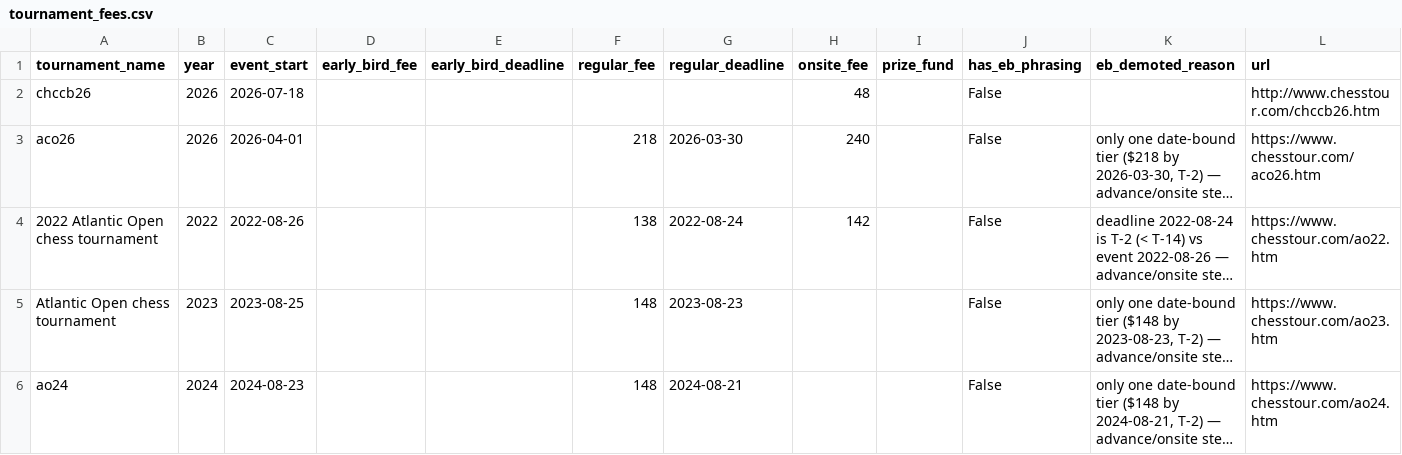
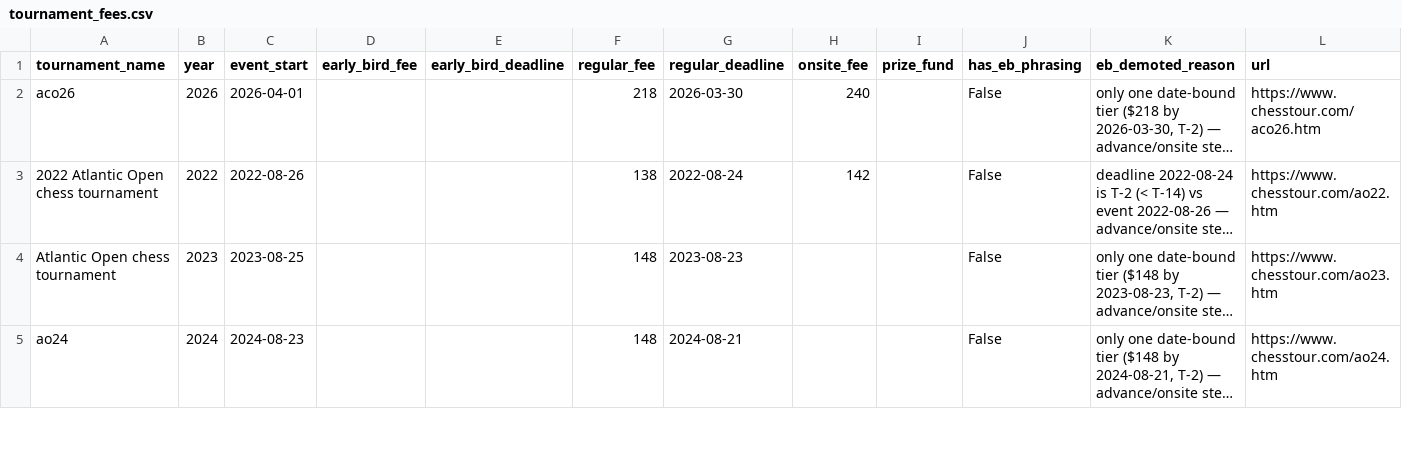
Before and after one commit to HaterAndrew/chess-prediction, a CSV file: output/tournament_fees.csv, drawn as a sheet; only a part is shown; long unchanged cells end in …; removed rows and columns are numbered as before the commit, all else as after; the diff covers the shown part only; the diff names each change by its address in the sheet, - before the commit and + after, or states it on an @@ line.

```diff
--- a/output/tournament_fees.csv
+++ b/output/tournament_fees.csv
-row 2: chccb26 | 2026 | 2026-07-18 |  |  |  |  | 48 |  | False |  | http://www.chesstour.com/chccb26.htm
```
Also changed, not shown: 9 added rows and 3 removed rows elsewhere in this file, output/historical_tournaments.csv, 2 other files.
